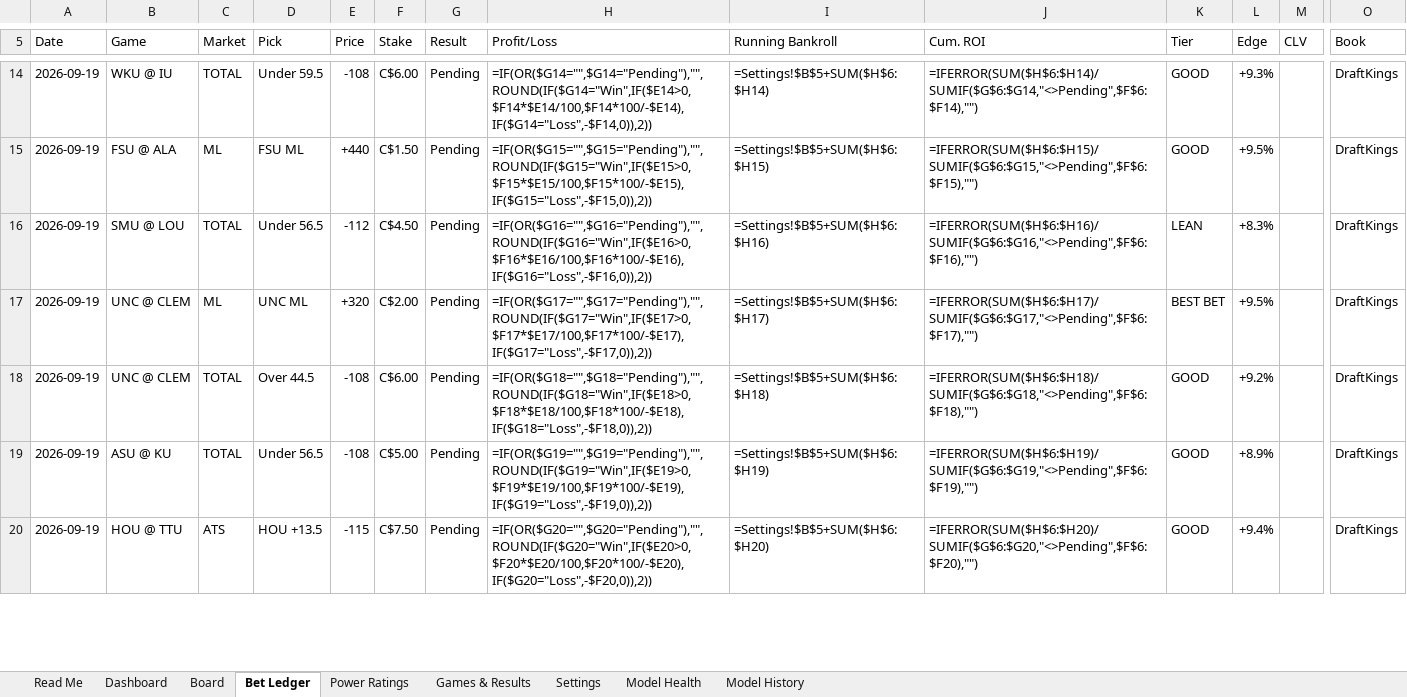
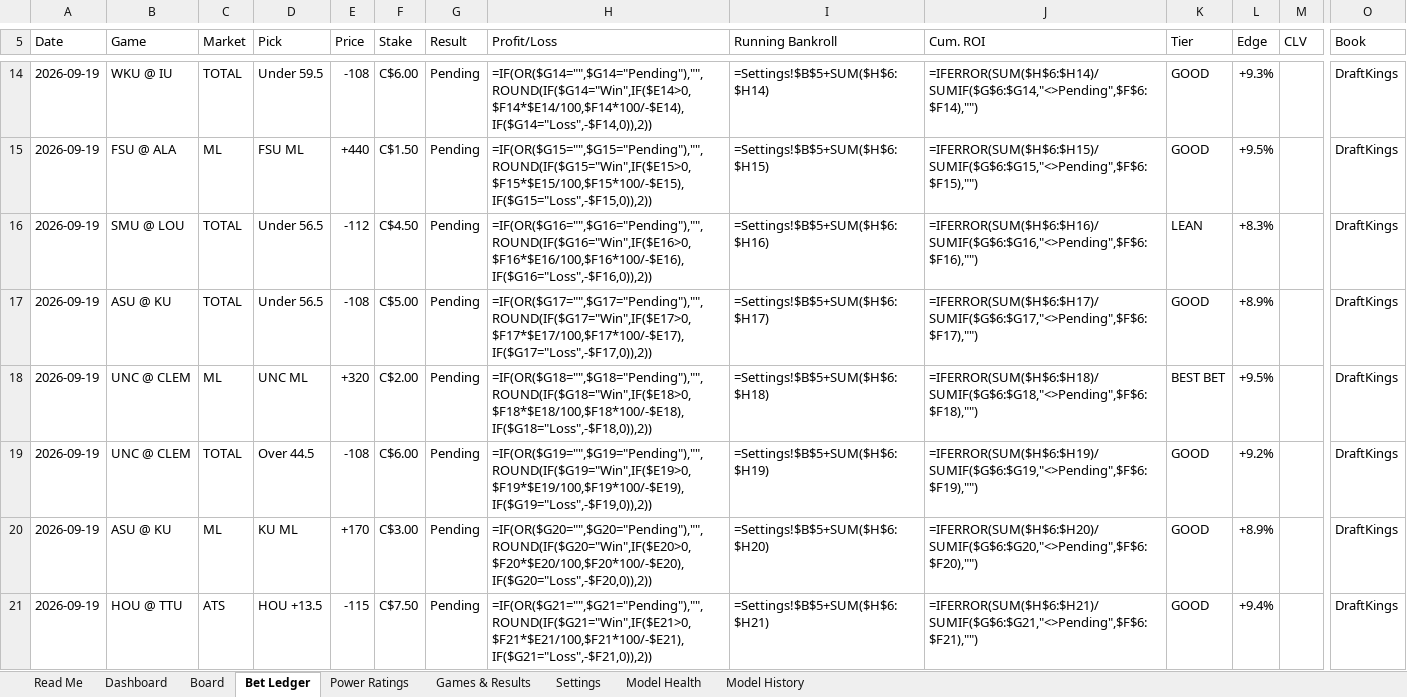
Before and after one commit to CHILLYCHILLY14/ncaaf-edge, an Excel workbook: NCAAF_Edge_Model.xlsx, sheet Bet Ledger, drawn as a sheet; only a part is shown, gaps mark what is left out; values as stored, in another font and other column widths than the file's, no cell formats; formulas without a stored value are shown as written; addresses are those after the commit; rows hold the shown columns only; the diff covers the shown part only; the diff names each change by its address in the sheet, - before the commit and + after, or states it on an @@ line.

```diff
--- a/NCAAF_Edge_Model.xlsx (sheet Bet Ledger)
+++ b/NCAAF_Edge_Model.xlsx (sheet Bet Ledger)
+row 17: 2026-09-19 | ASU @ KU | TOTAL | Under 56.5 | -108 | C$5.00 | Pending | =IF(OR($G17="",$G17="Pending"),"",ROUND(IF($G17="Win",IF($E17>0,$F17*$E17/100,$F17*100/-$E17),IF($G17="Loss",-$F17,0)),2)) | =Settings!$B$5+SUM($H$6:$H17) | =IFERROR(SUM($H$6:$H17)/SUMIF($G$6:$G17,"<>Pending",$F$6:$F17),"") | GOOD | +8.9% |  | DraftKings
-H18 (Profit/Loss): =IF(OR($G17="",$G17="Pending"),"",ROUND(IF($G17="Win",IF($E17>0,$F17*$E17/100,$F17*100/-$E17),IF($G17="Loss",-$F17,0)),2))
+H18 (Profit/Loss): =IF(OR($G18="",$G18="Pending"),"",ROUND(IF($G18="Win",IF($E18>0,$F18*$E18/100,$F18*100/-$E18),IF($G18="Loss",-$F18,0)),2))
-I18 (Running Bankroll): =Settings!$B$5+SUM($H$6:$H17)
+I18 (Running Bankroll): =Settings!$B$5+SUM($H$6:$H18)
-J18 (Cum. ROI): =IFERROR(SUM($H$6:$H17)/SUMIF($G$6:$G17,"<>Pending",$F$6:$F17),"")
+J18 (Cum. ROI): =IFERROR(SUM($H$6:$H18)/SUMIF($G$6:$G18,"<>Pending",$F$6:$F18),"")
-H19 (Profit/Loss): =IF(OR($G18="",$G18="Pending"),"",ROUND(IF($G18="Win",IF($E18>0,$F18*$E18/100,$F18*100/-$E18),IF($G18="Loss",-$F18,0)),2))
+H19 (Profit/Loss): =IF(OR($G19="",$G19="Pending"),"",ROUND(IF($G19="Win",IF($E19>0,$F19*$E19/100,$F19*100/-$E19),IF($G19="Loss",-$F19,0)),2))
-I19 (Running Bankroll): =Settings!$B$5+SUM($H$6:$H18)
+I19 (Running Bankroll): =Settings!$B$5+SUM($H$6:$H19)
-J19 (Cum. ROI): =IFERROR(SUM($H$6:$H18)/SUMIF($G$6:$G18,"<>Pending",$F$6:$F18),"")
+J19 (Cum. ROI): =IFERROR(SUM($H$6:$H19)/SUMIF($G$6:$G19,"<>Pending",$F$6:$F19),"")
-C20 (Market): TOTAL
+C20 (Market): ML
-D20 (Pick): Under 56.5
+D20 (Pick): KU ML
-E20 (Price): -108
+E20 (Price): +170
-F20 (Stake): C$5.00
+F20 (Stake): C$3.00
-H20 (Profit/Loss): =IF(OR($G19="",$G19="Pending"),"",ROUND(IF($G19="Win",IF($E19>0,$F19*$E19/100,$F19*100/-$E19),IF($G19="Loss",-$F19,0)),2))
+H20 (Profit/Loss): =IF(OR($G20="",$G20="Pending"),"",ROUND(IF($G20="Win",IF($E20>0,$F20*$E20/100,$F20*100/-$E20),IF($G20="Loss",-$F20,0)),2))
-I20 (Running Bankroll): =Settings!$B$5+SUM($H$6:$H19)
+I20 (Running Bankroll): =Settings!$B$5+SUM($H$6:$H20)
-J20 (Cum. ROI): =IFERROR(SUM($H$6:$H19)/SUMIF($G$6:$G19,"<>Pending",$F$6:$F19),"")
+J20 (Cum. ROI): =IFERROR(SUM($H$6:$H20)/SUMIF($G$6:$G20,"<>Pending",$F$6:$F20),"")
-H21 (Profit/Loss): =IF(OR($G20="",$G20="Pending"),"",ROUND(IF($G20="Win",IF($E20>0,$F20*$E20/100,$F20*100/-$E20),IF($G20="Loss",-$F20,0)),2))
+H21 (Profit/Loss): =IF(OR($G21="",$G21="Pending"),"",ROUND(IF($G21="Win",IF($E21>0,$F21*$E21/100,$F21*100/-$E21),IF($G21="Loss",-$F21,0)),2))
-I21 (Running Bankroll): =Settings!$B$5+SUM($H$6:$H20)
+I21 (Running Bankroll): =Settings!$B$5+SUM($H$6:$H21)
-J21 (Cum. ROI): =IFERROR(SUM($H$6:$H20)/SUMIF($G$6:$G20,"<>Pending",$F$6:$F20),"")
+J21 (Cum. ROI): =IFERROR(SUM($H$6:$H21)/SUMIF($G$6:$G21,"<>Pending",$F$6:$F21),"")
```
Also changed, not shown: other rows of this sheet, sheet Board, sheet Power Ratings, sheet Games & Results, sheet Dashboard, sheet Model History, sheet Model Health, 1 more sheet, cell formats, 14 other files.
